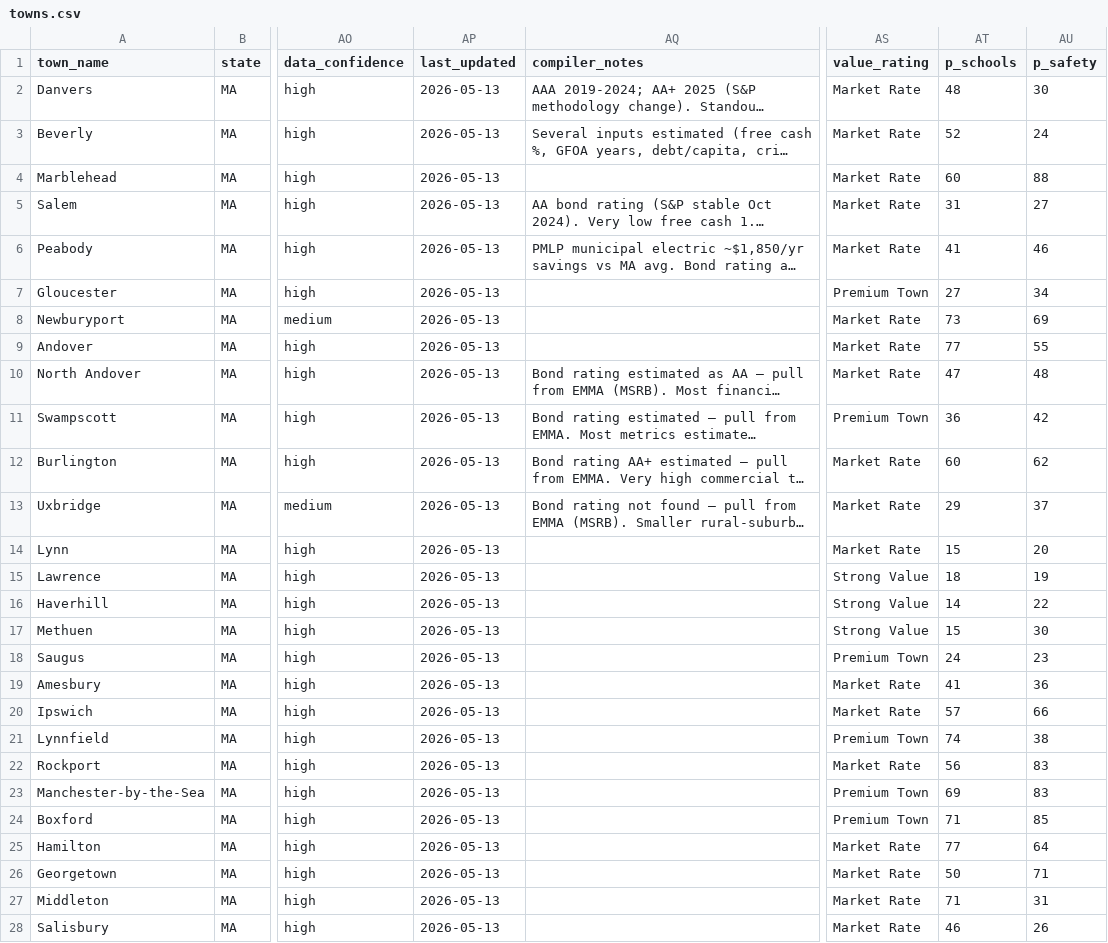
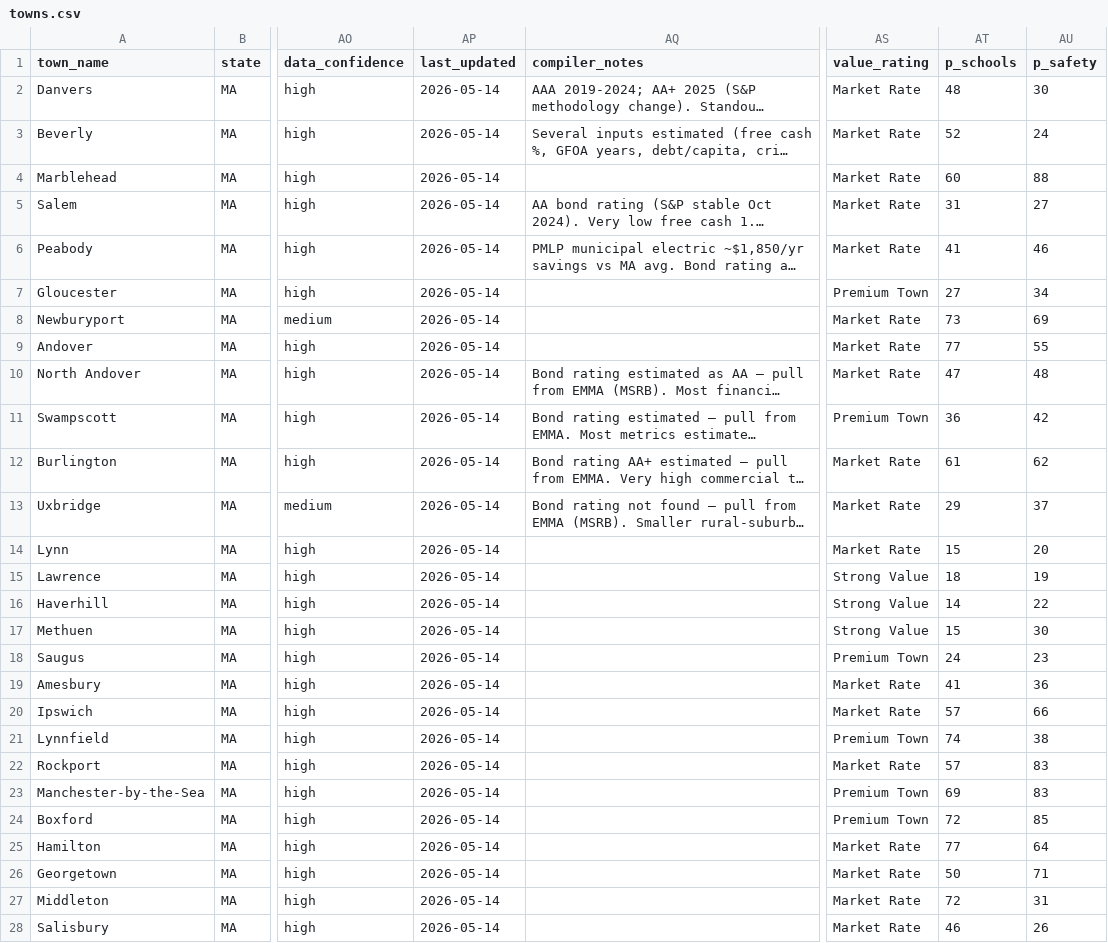
Before and after one commit to bluepenguin1234/civica, a CSV file: data/towns.csv, drawn as a sheet; only a part is shown, gaps mark what is left out; long unchanged cells end in …; the diff covers the shown part only; the diff names each change by its address in the sheet, - before the commit and + after, or states it on an @@ line.

```diff
--- a/data/towns.csv
+++ b/data/towns.csv
-AP2:AP28 (last_updated): 2026-05-13
+AP2:AP28 (last_updated): 2026-05-14
-AT12 (p_schools): 60
+AT12 (p_schools): 61
-AT22 (p_schools): 56
+AT22 (p_schools): 57
-AT24 (p_schools): 71
+AT24 (p_schools): 72
-AT27 (p_schools): 71
+AT27 (p_schools): 72
```
Also changed, not shown: 163 edited cells elsewhere in this file, 3 other files.
